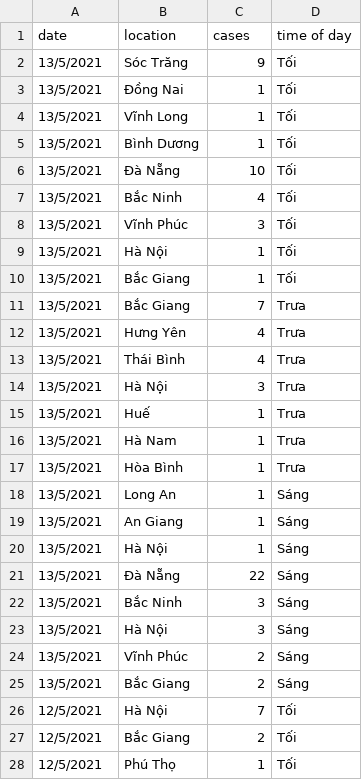
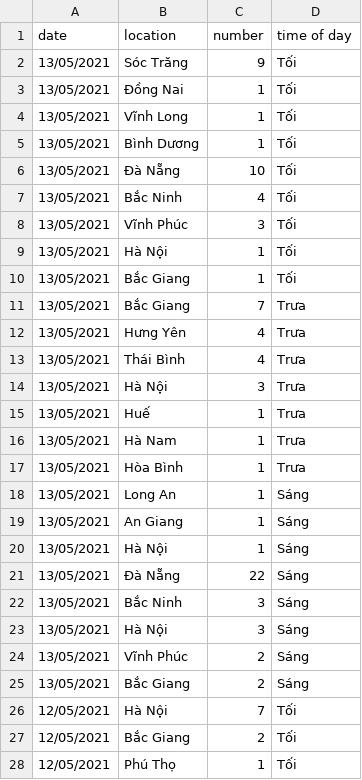
Before and after one commit to Lughaide/UIT-COVID-19-DangTranHongHa-19520504, a CSV file: data/Task1.19520504.csv, drawn as a sheet; only a part is shown; the diff covers the shown part only.

Commit message:
Update Task1.19520504.csv
Readjusting data to fit processing format.

```diff
--- a/data/Task1.19520504.csv
+++ b/data/Task1.19520504.csv
@@ -1,28 +1,28 @@
-date,location,cases,time of day
-13/5/2021,Sóc Trăng,9,Tối
-13/5/2021,Đồng Nai,1,Tối
-13/5/2021,Vĩnh Long,1,Tối
-13/5/2021,Bình Dương,1,Tối
-13/5/2021,Đà Nẵng,10,Tối
-13/5/2021,Bắc Ninh,4,Tối
-13/5/2021,Vĩnh Phúc,3,Tối
-13/5/2021,Hà Nội,1,Tối
-13/5/2021,Bắc Giang,1,Tối
-13/5/2021,Bắc Giang,7,Trưa
-13/5/2021,Hưng Yên,4,Trưa
-13/5/2021,Thái Bình,4,Trưa
-13/5/2021,Hà Nội,3,Trưa
-13/5/2021,Huế,1,Trưa
-13/5/2021,Hà Nam,1,Trưa
-13/5/2021,Hòa Bình,1,Trưa
-13/5/2021,Long An,1,Sáng
-13/5/2021,An Giang,1,Sáng
-13/5/2021,Hà Nội,1,Sáng
-13/5/2021,Đà Nẵng,22,Sáng
-13/5/2021,Bắc Ninh,3,Sáng
-13/5/2021,Hà Nội,3,Sáng
-13/5/2021,Vĩnh Phúc,2,Sáng
-13/5/2021,Bắc Giang,2,Sáng
-12/5/2021,Hà Nội,7,Tối
-12/5/2021,Bắc Giang,2,Tối
-12/5/2021,Phú Thọ,1,Tối
+date,location,number,time of day
+13/05/2021,Sóc Trăng,9,Tối
+13/05/2021,Đồng Nai,1,Tối
+13/05/2021,Vĩnh Long,1,Tối
+13/05/2021,Bình Dương,1,Tối
+13/05/2021,Đà Nẵng,10,Tối
+13/05/2021,Bắc Ninh,4,Tối
+13/05/2021,Vĩnh Phúc,3,Tối
+13/05/2021,Hà Nội,1,Tối
+13/05/2021,Bắc Giang,1,Tối
+13/05/2021,Bắc Giang,7,Trưa
+13/05/2021,Hưng Yên,4,Trưa
+13/05/2021,Thái Bình,4,Trưa
+13/05/2021,Hà Nội,3,Trưa
+13/05/2021,Huế,1,Trưa
+13/05/2021,Hà Nam,1,Trưa
+13/05/2021,Hòa Bình,1,Trưa
+13/05/2021,Long An,1,Sáng
+13/05/2021,An Giang,1,Sáng
+13/05/2021,Hà Nội,1,Sáng
+13/05/2021,Đà Nẵng,22,Sáng
+13/05/2021,Bắc Ninh,3,Sáng
+13/05/2021,Hà Nội,3,Sáng
+13/05/2021,Vĩnh Phúc,2,Sáng
+13/05/2021,Bắc Giang,2,Sáng
+12/05/2021,Hà Nội,7,Tối
+12/05/2021,Bắc Giang,2,Tối
+12/05/2021,Phú Thọ,1,Tối
```
Also changed, not shown: 164 edited cells elsewhere in this file.
